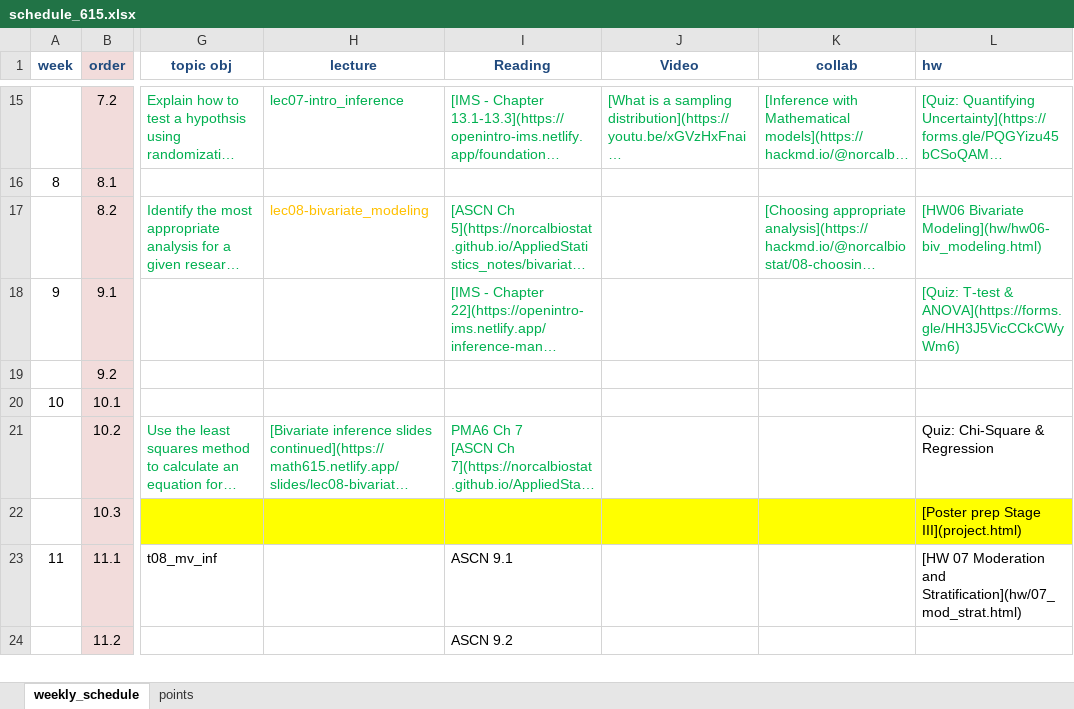
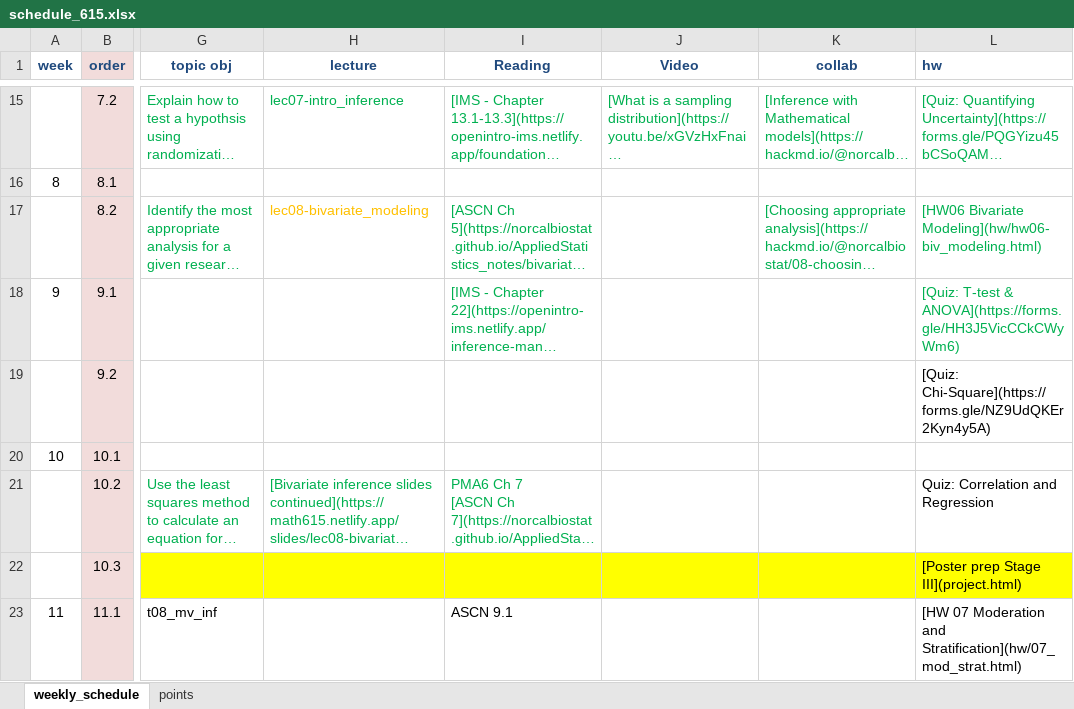
Before and after one commit to norcalbiostat/math615, an Excel workbook: schedule_615.xlsx, sheet weekly_schedule, drawn as a sheet; only a part is shown, gaps mark what is left out; the shorter side is filled out with more unchanged rows; long unchanged cells end in …; values as stored, in another font and other column widths than the file's, no borders; the diff names each change by its address in the sheet, - before the commit and + after, or states it on an @@ line.

Commit message:
add cjhi2 quiz

```diff
--- a/schedule_615.xlsx (sheet weekly_schedule)
+++ b/schedule_615.xlsx (sheet weekly_schedule)
-L19 (hw): (empty)
+L19 (hw): [Quiz: Chi-Square](https://forms.gle/NZ9UdQKEr2Kyn4y5A)
-L21 (hw): Quiz: Chi-Square & Regression
+L21 (hw): Quiz: Correlation and Regression
```
Also changed, not shown: 4 other files.
